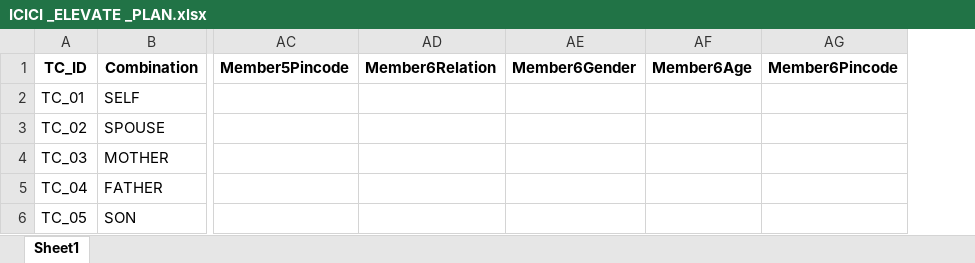
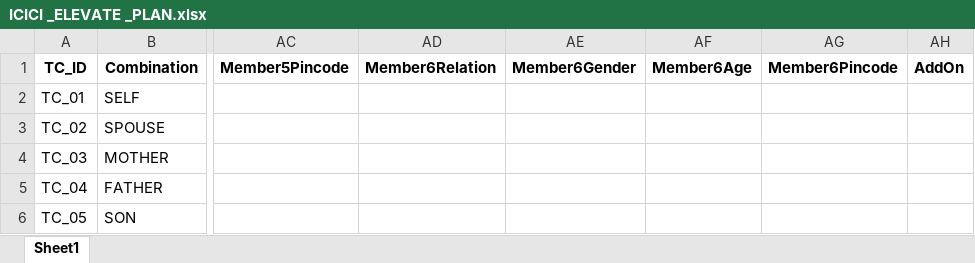
Before and after one commit to tm-qa/Airpay-Health-UI-Automation, an Excel workbook: data/ICICI _ELEVATE _PLAN.xlsx, sheet Sheet1, drawn as a sheet; only a part is shown, gaps mark what is left out; values as stored, in another font and other column widths than the file's, no borders; the diff covers the shown part only; the diff names each change by its address in the sheet, - before the commit and + after, or states it on an @@ line.

```diff
--- a/data/ICICI _ELEVATE _PLAN.xlsx (sheet Sheet1)
+++ b/data/ICICI _ELEVATE _PLAN.xlsx (sheet Sheet1)
+column AH (AddOn), empty
```
Also changed, not shown: 5 added rows elsewhere in this sheet, 3 other files.
